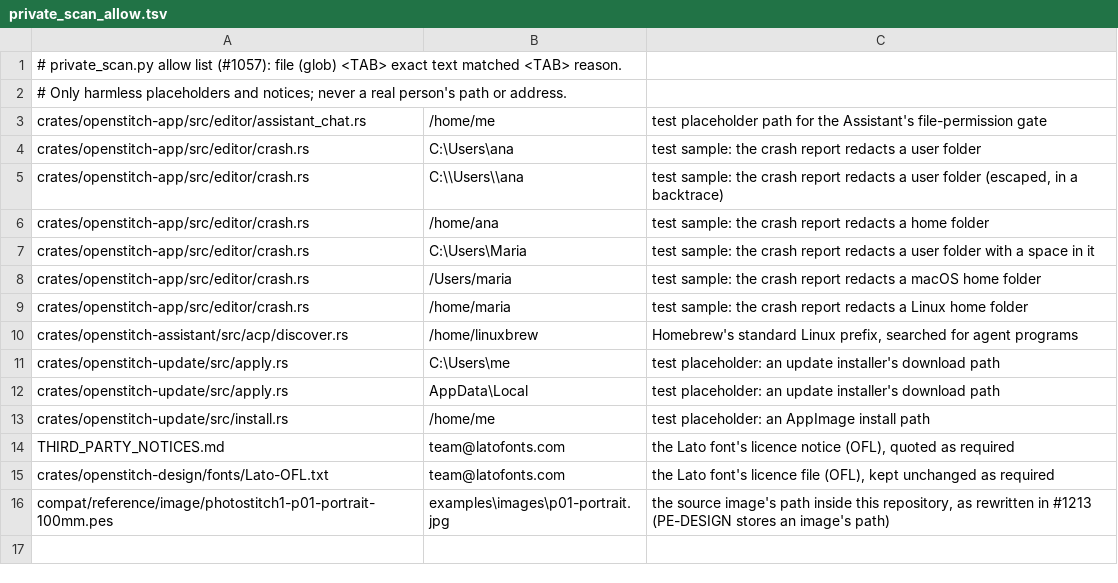
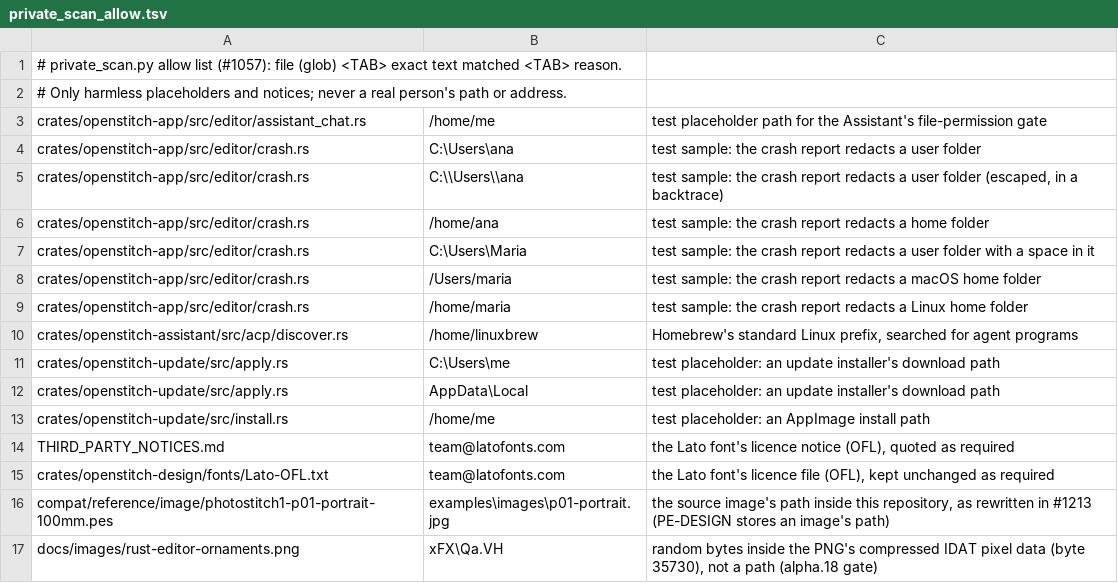
Before and after one commit to cristianonescu/OpenStitch, a TSV file: tools/private_scan_allow.tsv, drawn as a sheet; the diff names each change by its address in the sheet, - before the commit and + after, or states it on an @@ line.

```diff
--- a/tools/private_scan_allow.tsv
+++ b/tools/private_scan_allow.tsv
+row 17: docs/images/rust-editor-ornaments.png | xFX\Qa.VH | random bytes inside the PNG's compressed IDAT pixel data (byte 35730), not a path (alpha.18 gate)
```
